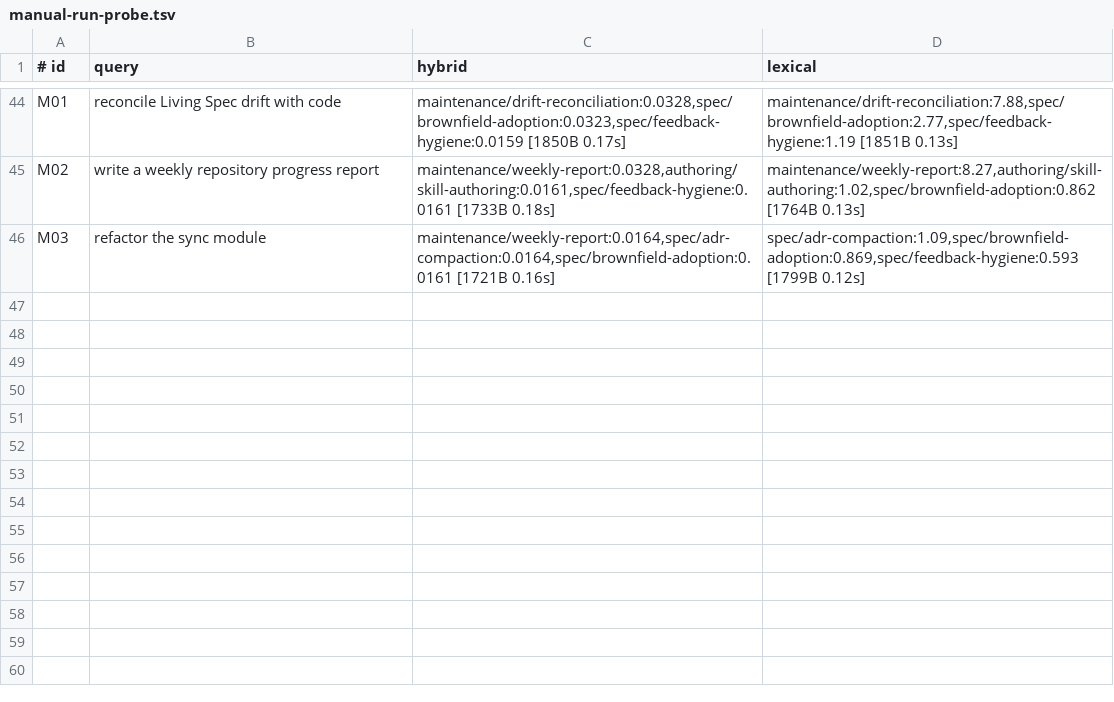
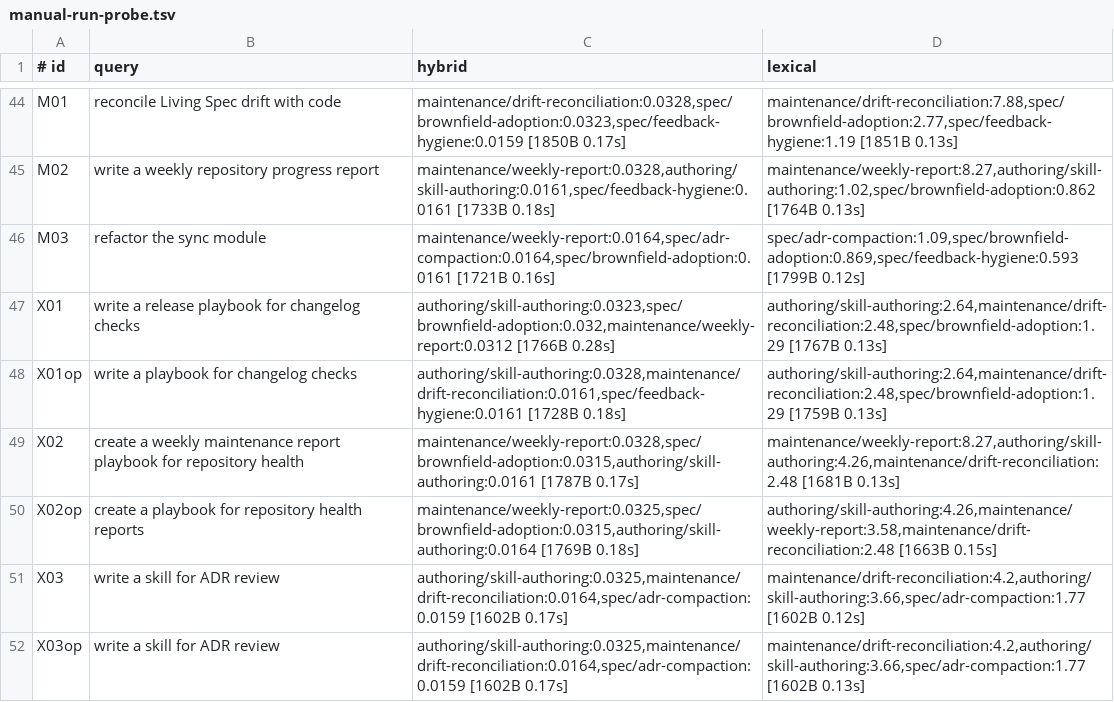
Before and after one commit to mjkimR/devkit, a TSV file: specs/2026-10/20261026-spec-playbook-discovery/materials/manual-run-probe.tsv, drawn as a sheet; only a part is shown, gaps mark what is left out.

Commit message:
fix(spec): restore explicit-only entry wording, wait after an offer, probe query rule outside the sample

```diff
--- a/specs/2026-10/20261026-spec-playbook-discovery/materials/manual-run-probe.tsv
+++ b/specs/2026-10/20261026-spec-playbook-discovery/materials/manual-run-probe.tsv
@@ -46 +46,7 @@ M02	write a weekly repository progress report	maintenance/weekly-report:0.0328,a
 M03	refactor the sync module	maintenance/weekly-report:0.0164,spec/adr-compaction:0.0164,spec/brownfield-adoption:0.0161 [1721B 0.16s]	spec/adr-compaction:1.09,spec/brownfield-adoption:0.869,spec/feedback-hygiene:0.593 [1799B 0.12s]
+X01	write a release playbook for changelog checks	authoring/skill-authoring:0.0323,spec/brownfield-adoption:0.032,maintenance/weekly-report:0.0312 [1766B 0.28s]	authoring/skill-authoring:2.64,maintenance/drift-reconciliation:2.48,spec/brownfield-adoption:1.29 [1767B 0.13s]
+X01op	write a playbook for changelog checks	authoring/skill-authoring:0.0328,maintenance/drift-reconciliation:0.0161,spec/feedback-hygiene:0.0161 [1728B 0.18s]	authoring/skill-authoring:2.64,maintenance/drift-reconciliation:2.48,spec/brownfield-adoption:1.29 [1759B 0.13s]
+X02	create a weekly maintenance report playbook for repository health	maintenance/weekly-report:0.0328,spec/brownfield-adoption:0.0315,authoring/skill-authoring:0.0161 [1787B 0.17s]	maintenance/weekly-report:8.27,authoring/skill-authoring:4.26,maintenance/drift-reconciliation:2.48 [1681B 0.13s]
+X02op	create a playbook for repository health reports	maintenance/weekly-report:0.0325,spec/brownfield-adoption:0.0315,authoring/skill-authoring:0.0164 [1769B 0.18s]	authoring/skill-authoring:4.26,maintenance/weekly-report:3.58,maintenance/drift-reconciliation:2.48 [1663B 0.15s]
+X03	write a skill for ADR review	authoring/skill-authoring:0.0325,maintenance/drift-reconciliation:0.0164,spec/adr-compaction:0.0159 [1602B 0.17s]	maintenance/drift-reconciliation:4.2,authoring/skill-authoring:3.66,spec/adr-compaction:1.77 [1602B 0.12s]
+X03op	write a skill for ADR review	authoring/skill-authoring:0.0325,maintenance/drift-reconciliation:0.0164,spec/adr-compaction:0.0159 [1602B 0.17s]	maintenance/drift-reconciliation:4.2,authoring/skill-authoring:3.66,spec/adr-compaction:1.77 [1602B 0.13s]
```
Also changed, not shown: 9 other files.
